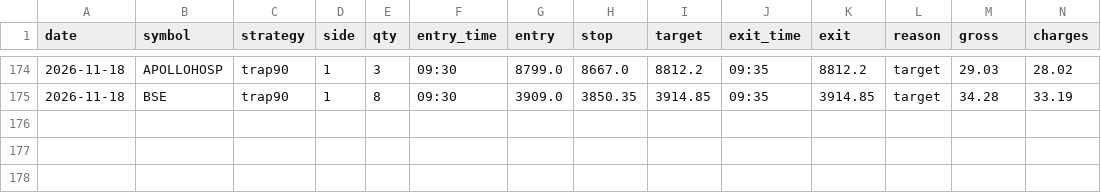
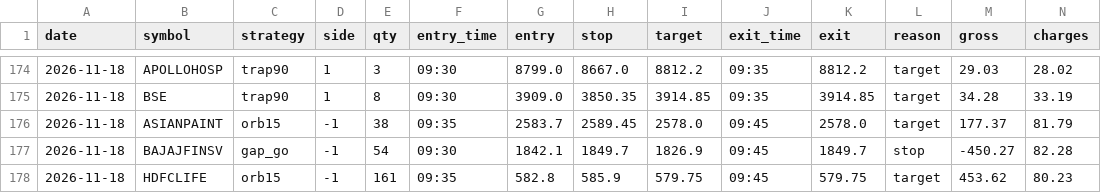
Before and after one commit to kushuvc/nse-paper-trader, a CSV file: paper/journal.csv, drawn as a sheet; only a part is shown, gaps mark what is left out; rows hold the shown columns only; the diff names each change by its address in the sheet, - before the commit and + after, or states it on an @@ line.

```diff
--- a/paper/journal.csv
+++ b/paper/journal.csv
+row 176: 2026-11-18 | ASIANPAINT | orb15 | -1 | 38 | 09:35 | 2583.7 | 2589.45 | 2578.0 | 09:45 | 2578.0 | target | 177.37 | 81.79
+row 177: 2026-11-18 | BAJAJFINSV | gap_go | -1 | 54 | 09:30 | 1842.1 | 1849.7 | 1826.9 | 09:45 | 1849.7 | stop | -450.27 | 82.28
+row 178: 2026-11-18 | HDFCLIFE | orb15 | -1 | 161 | 09:35 | 582.8 | 585.9 | 579.75 | 09:45 | 579.75 | target | 453.62 | 80.23
```
Also changed, not shown: 3 other files.
